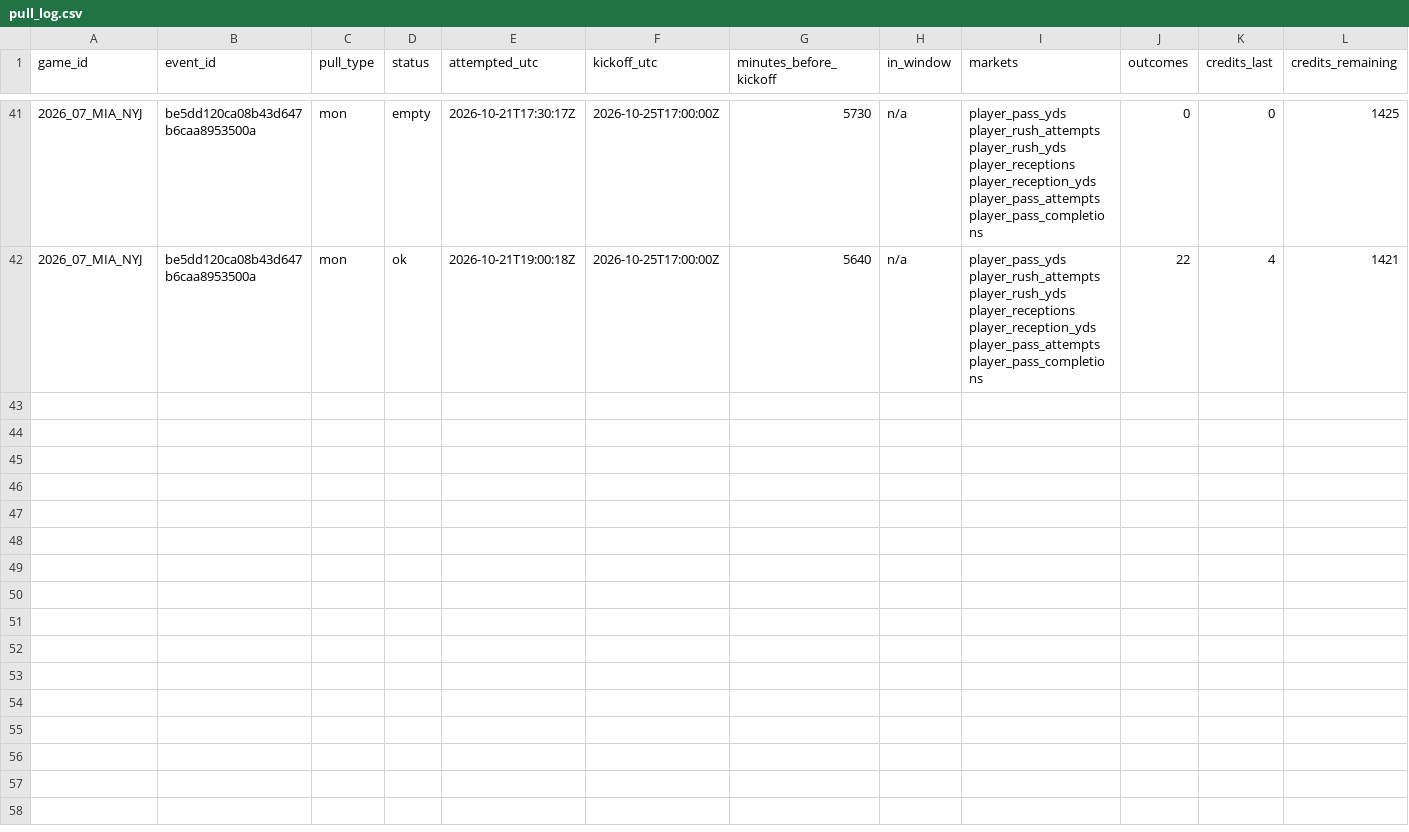
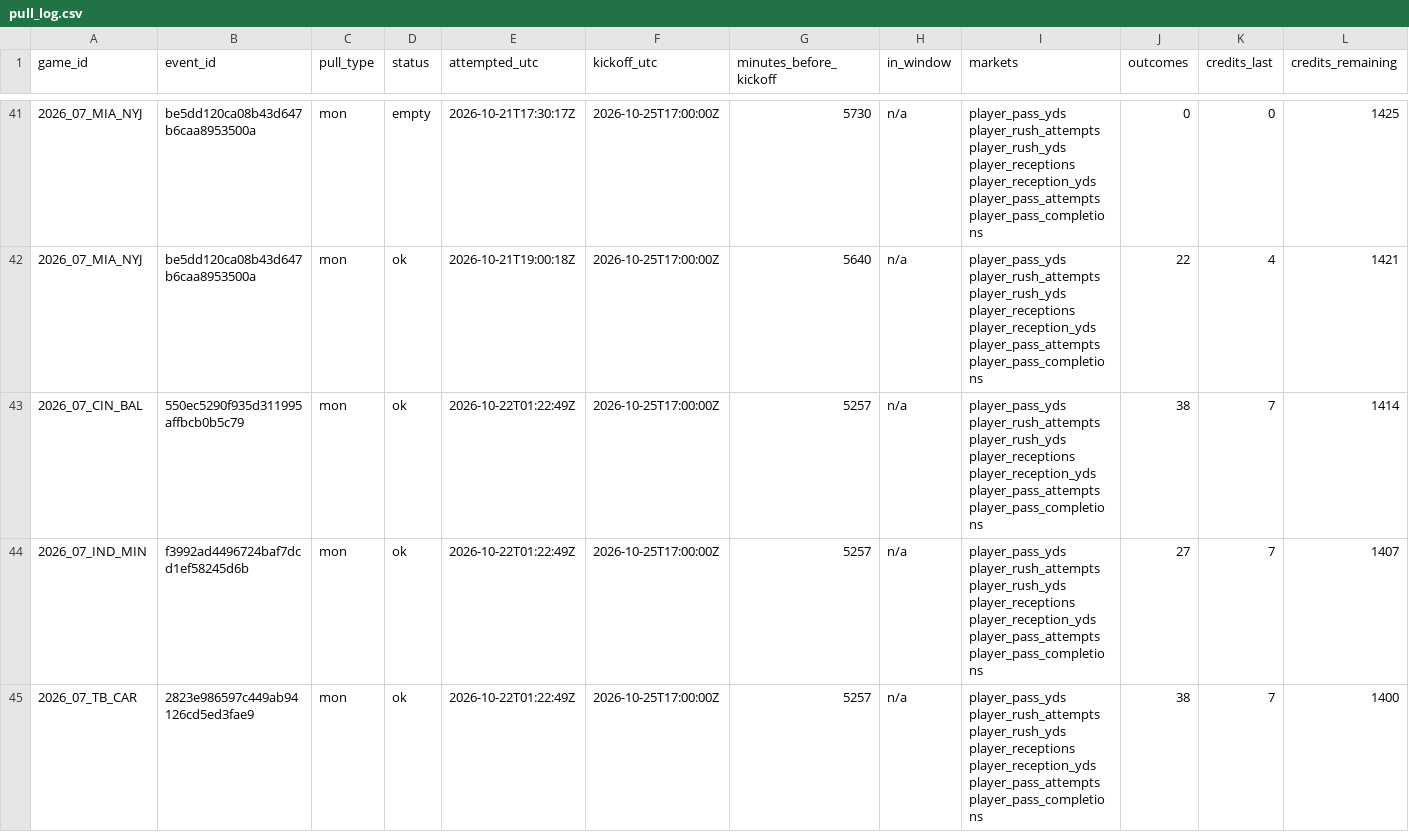
Before and after one commit to mvpeterson0-netizen/NFL-Odds-Tracker, a CSV file: data/pull_log.csv, drawn as a sheet; only a part is shown, gaps mark what is left out; rows hold the shown columns only; the diff covers the shown part only; the diff names each change by its address in the sheet, - before the commit and + after, or states it on an @@ line.

```diff
--- a/data/pull_log.csv
+++ b/data/pull_log.csv
+row 43: 2026_07_CIN_BAL | 550ec5290f935d311995affbcb0b5c79 | mon | ok | 2026-10-22T01:22:49Z | 2026-10-25T17:00:00Z | 5257 | n/a | player_pass_yds player_rush_attempts player_rush_yds player_receptions player_reception_yds player_pass_attempts player_pass_completions | 38 | 7 | 1414
+row 44: 2026_07_IND_MIN | f3992ad4496724baf7dcd1ef58245d6b | mon | ok | 2026-10-22T01:22:49Z | 2026-10-25T17:00:00Z | 5257 | n/a | player_pass_yds player_rush_attempts player_rush_yds player_receptions player_reception_yds player_pass_attempts player_pass_completions | 27 | 7 | 1407
+row 45: 2026_07_TB_CAR | 2823e986597c449ab94126cd5ed3fae9 | mon | ok | 2026-10-22T01:22:49Z | 2026-10-25T17:00:00Z | 5257 | n/a | player_pass_yds player_rush_attempts player_rush_yds player_receptions player_reception_yds player_pass_attempts player_pass_completions | 38 | 7 | 1400
```
Also changed, not shown: 2 added rows elsewhere in this file, data/runs/2026-10.csv, data/slots.csv, 5 other files.
